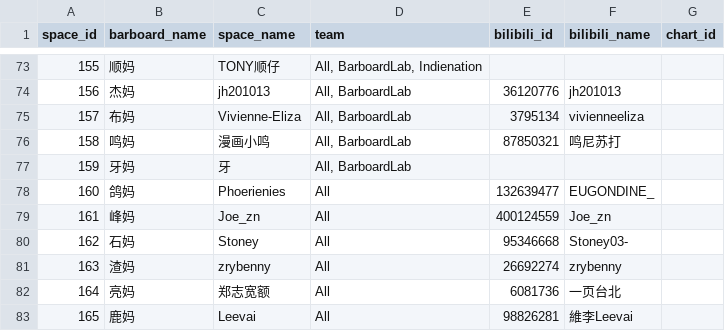
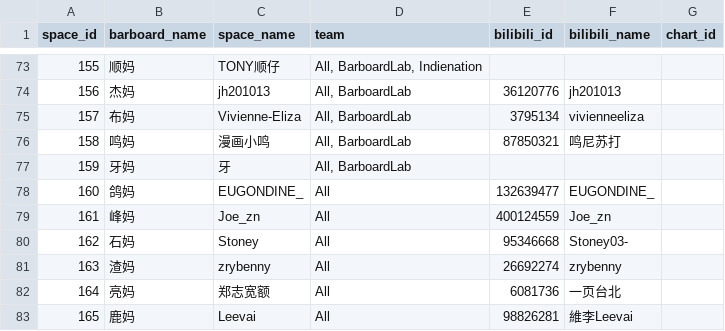
Before and after one commit to barboard-space/barboard, a CSV file: data/members/members.csv, drawn as a sheet; only a part is shown, gaps mark what is left out.

```diff
--- a/data/members/members.csv
+++ b/data/members/members.csv
@@ -77,3 +77,3 @@ space_id,barboard_name,space_name,team,bilibili_id,bilibili_name,chart_id
 159,牙妈,牙,"All, BarboardLab",,,
-160,鸽妈,Phoerienies,All,132639477,EUGONDINE_,
+160,鸽妈,EUGONDINE_,All,132639477,EUGONDINE_,
 161,峰妈,Joe_zn,All,400124559,Joe_zn,
```
Also changed, not shown: 10 other files.
